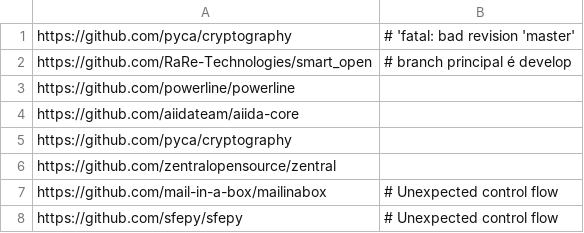
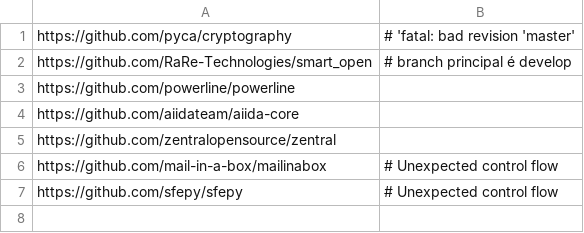
Before and after one commit to liviaab/pyfran, a CSV file: inputs_with_errors.csv, drawn as a sheet; the diff names each change by its address in the sheet, - before the commit and + after, or states it on an @@ line.

```diff
--- a/inputs_with_errors.csv
+++ b/inputs_with_errors.csv
-row 5: https://github.com/pyca/cryptography
```
Also changed, not shown: in_acuracy.csv, in_data.csv, 2 other files.
